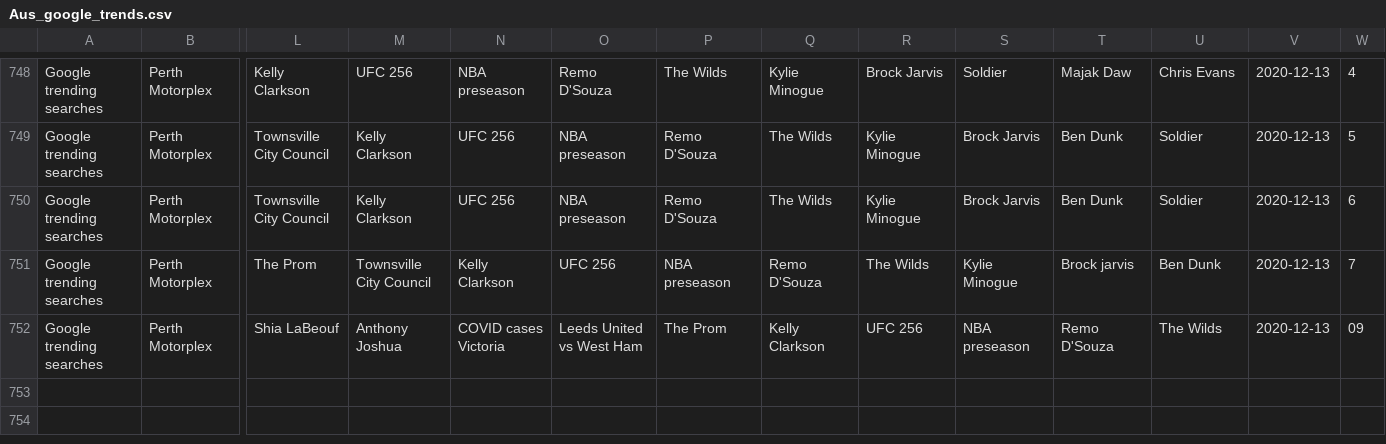
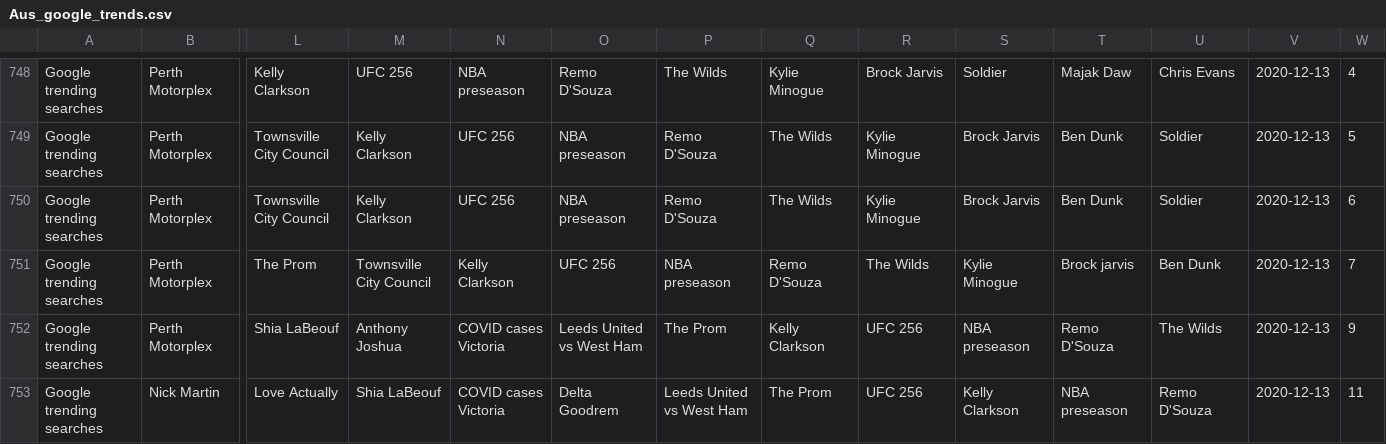
Before and after one commit to joshnicholas/data, a CSV file: Aus_google_trends.csv, drawn as a sheet; only a part is shown, gaps mark what is left out; rows hold the shown columns only; the diff names each change by its address in the sheet, - before the commit and + after, or states it on an @@ line.

Commit message:
Latest data: Sun Dec 13 01:06:18 UTC 2020

```diff
--- a/Aus_google_trends.csv
+++ b/Aus_google_trends.csv
-W752: 09
+W752: 9
+row 753: Google trending searches | Nick Martin | Love Actually | Shia LaBeouf | COVID cases Victoria | Delta Goodrem | Leeds United vs West Ham | The Prom | UFC 256 | Kelly Clarkson | NBA preseason | Remo D'Souza | 2020-12-13 | 11
```
